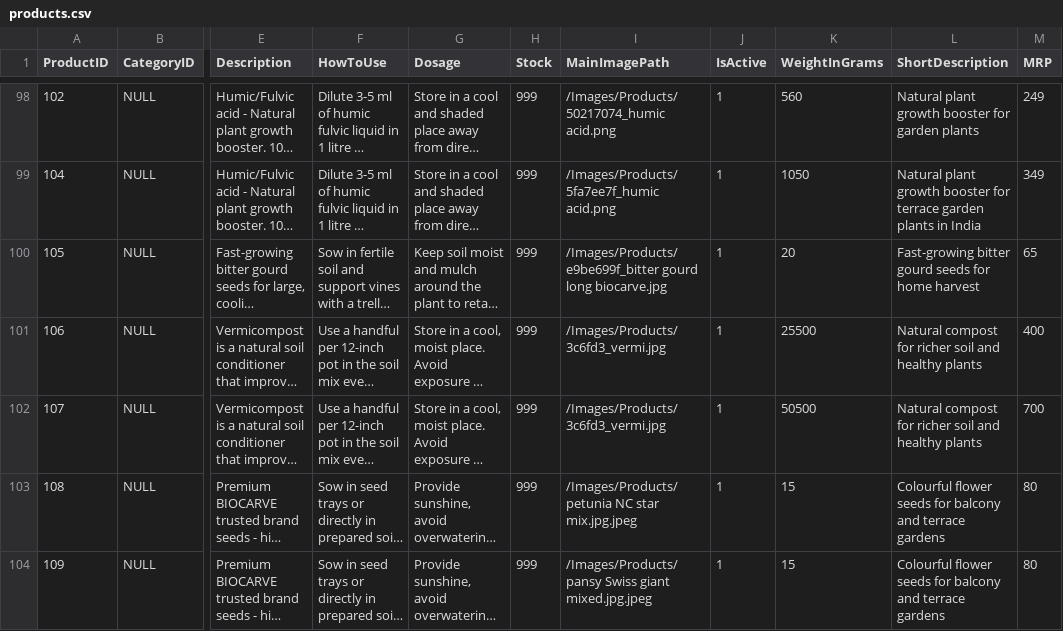
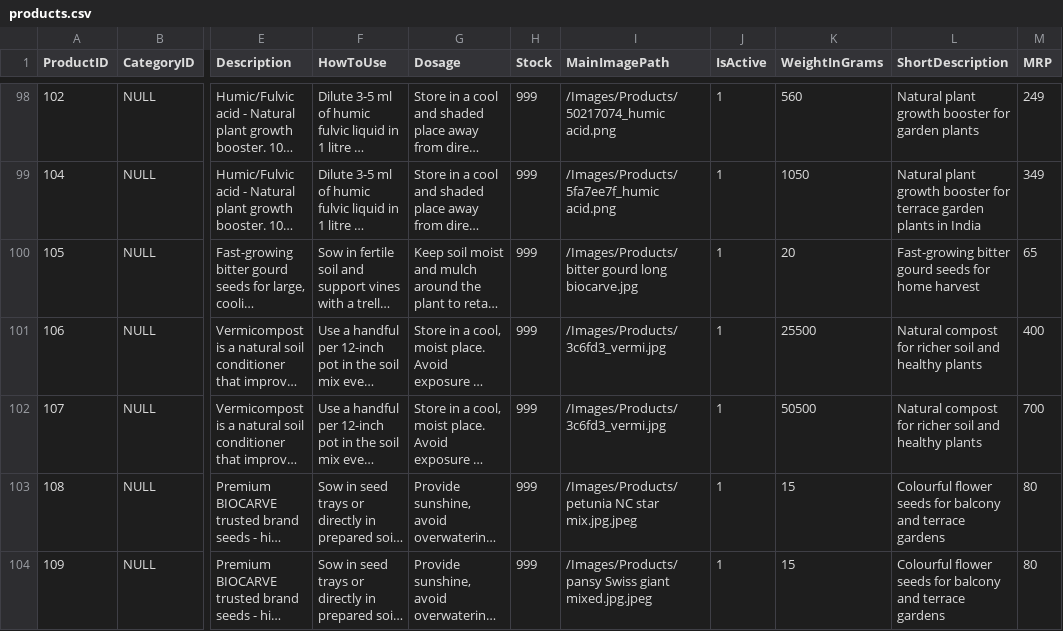
Before and after one commit to harshilsurticopilot/HS, a CSV file: products.csv, drawn as a sheet; only a part is shown, gaps mark what is left out; long unchanged cells end in …; the diff names each change by its address in the sheet, - before the commit and + after, or states it on an @@ line.

Commit message:
Add files via upload

```diff
--- a/products.csv
+++ b/products.csv
-I100 (MainImagePath): /Images/Products/e9be699f_bitter gourd long…
+I100 (MainImagePath): /Images/Products/bitter gourd long…
```
